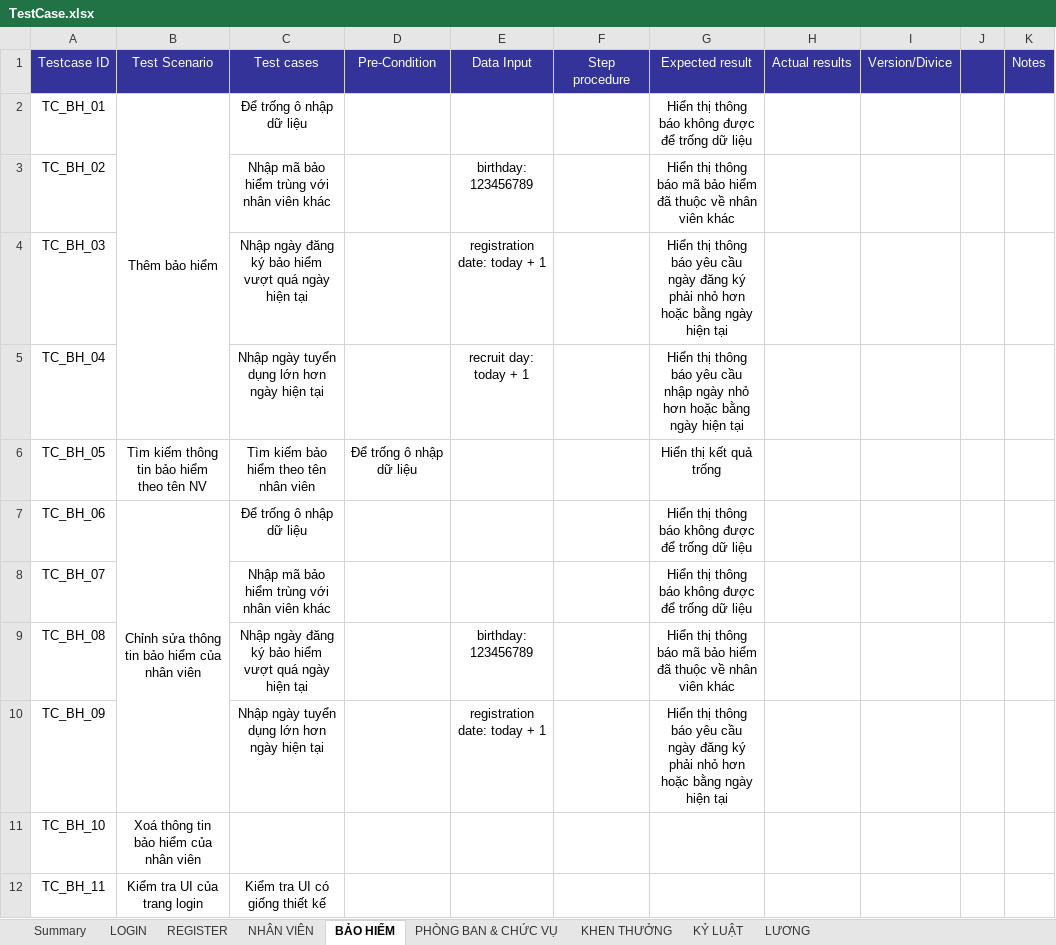
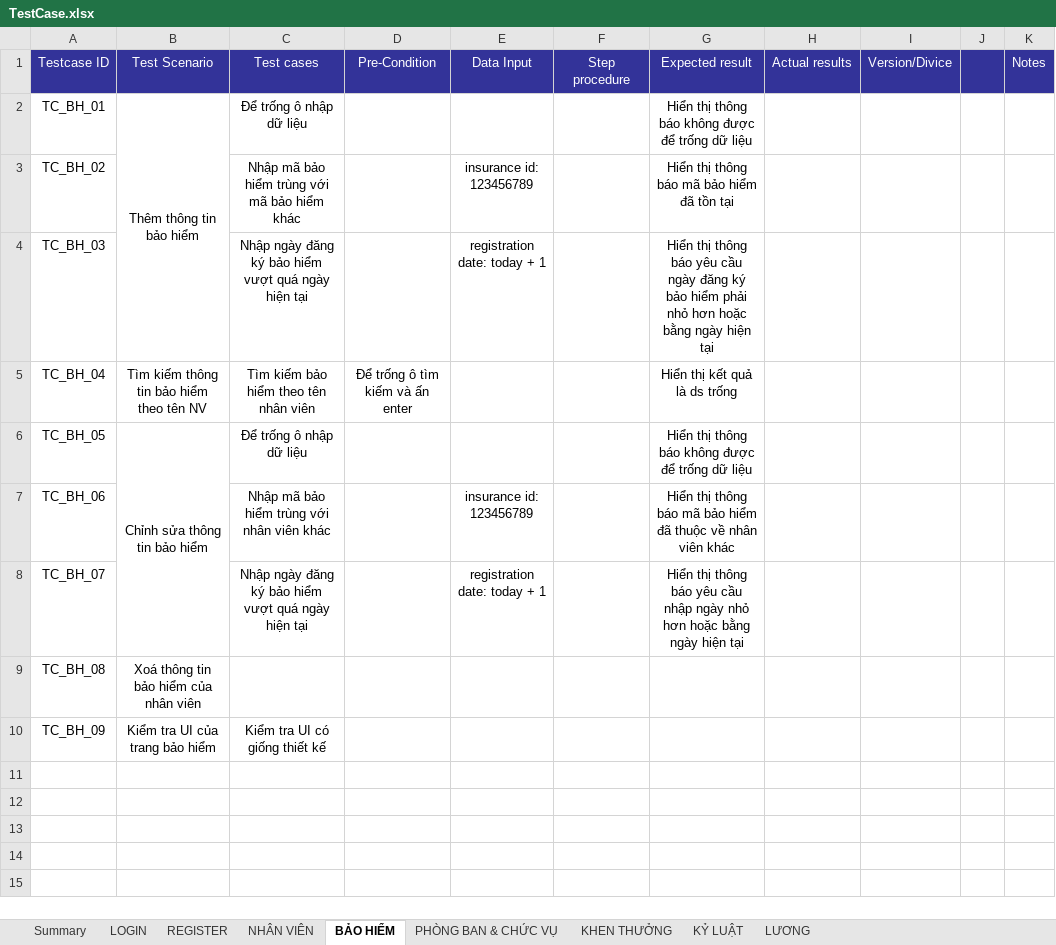
Before and after one commit to ButGiang/Human-resources-management, an Excel workbook: Documents/TestCase.xlsx, sheet BẢO HIỂM, drawn as a sheet; values as stored, in another font and other column widths than the file's, no borders; removed rows and columns are numbered as before the commit, all else as after; ↵ is a line break in a cell; the diff names each change by its address in the sheet, - before the commit and + after, or states it on an @@ line.

```diff
--- a/Documents/TestCase.xlsx (sheet BẢO HIỂM)
+++ b/Documents/TestCase.xlsx (sheet BẢO HIỂM)
-B2: Thêm bảo hiểm
+B2: Thêm thông tin bảo hiểm
-B2:B5 merged
+B2:B4 merged
-C3: Nhập mã bảo hiểm trùng với nhân viên khác
+C3: Nhập mã bảo hiểm trùng với mã bảo hiểm khác
-E3: birthday: 123456789
+E3: insurance id: 123456789
-G3: …hiểm đã thuộc về nhân viên khác
+G3: …hiểm đã tồn tại
-G4: …đăng ký phải nhỏ…
+G4: …đăng ký bảo hiểm phải nhỏ…
-B5: (empty)
+B5: Tìm kiếm thông tin bảo hiểm theo tên NV
-C5: Nhập ngày tuyển dụng lớn hơn ngày hiện tại
+C5: Tìm kiếm bảo hiểm theo tên nhân viên
-D5: (empty)
+D5: Để trống ô tìm kiếm và ấn enter
-E5: recruit day: today + 1
+E5: (empty)
-G5: Hiển thị thông báo yêu cầu nhập ngày nhỏ hơn hoặc bằng ngày hiện tại
+G5: Hiển thị kết quả là ds trống
-B6: Tìm kiếm thông tin bảo hiểm theo tên NV
+B6: Chỉnh sửa thông tin bảo hiểm
+B6:B8 merged
-C6: Tìm kiếm bảo hiểm theo tên nhân viên
+C6: Để trống ô nhập dữ liệu
-D6: Để trống ô nhập dữ liệu
+D6: (empty)
-G6: Hiển thị kết quả trống
+G6: Hiển thị thông báo không được ↵ để trống dữ liệu
-B7: Chỉnh sửa thông tin bảo hiểm của nhân viên
+B7: (empty)
-B7:B10 merged
-C7: Để trống ô nhập dữ liệu
+C7: Nhập mã bảo hiểm trùng với nhân viên khác
-E7: (empty)
+E7: insurance id: 123456789
-G7: …thông báo không được ↵ để trống dữ liệu
+G7: …thông báo mã bảo hiểm đã thuộc về nhân viên khác
-C8: Nhập mã bảo hiểm trùng với nhân viên khác
+C8: Nhập ngày đăng ký bảo hiểm vượt quá ngày hiện tại
-E8: (empty)
+E8: registration date: today + 1
-G8: …thông báo không được ↵ để trống dữ liệu
+G8: …thông báo yêu cầu nhập ngày nhỏ hơn hoặc bằng ngày hiện tại
-row 9: TC_BH_08 |  | Nhập ngày đăng ký bảo hiểm vượt quá ngày hiện tại |  | birthday: 123456789 |  | Hiển thị thông báo mã bảo hiểm đã thuộc về nhân viên khác
-row 10: TC_BH_09 |  | Nhập ngày tuyển dụng lớn hơn ngày hiện tại |  | registration date: today + 1 |  | Hiển thị thông báo yêu cầu ngày đăng ký phải nhỏ hơn hoặc bằng ngày hiện tại
-A9: TC_BH_10
+A9: TC_BH_08
-A10: TC_BH_11
+A10: TC_BH_09
-B10: Kiểm tra UI của trang login
+B10: Kiểm tra UI của trang bảo hiểm
```
Also changed, not shown: sheet PHÒNG BAN & CHỨC VỤ, sheet KHEN THƯỞNG, sheet KỶ LUẬT, sheet LƯƠNG, sheet NHÂN VIÊN, sheet REGISTER, 27 other files.
